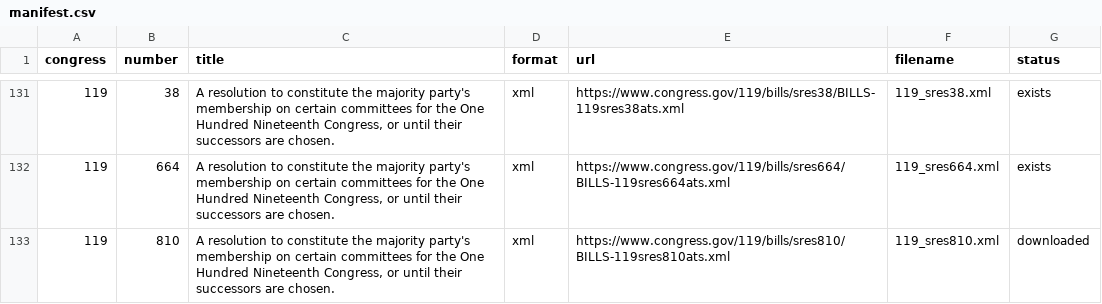
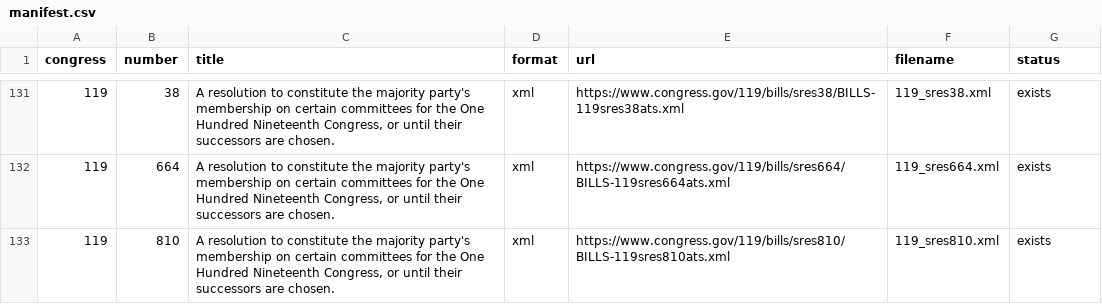
Before and after one commit to JeffreyBLewis/voteview-committees, a CSV file: Senate/senate_committee_elections_xml/manifest.csv, drawn as a sheet; only a part is shown, gaps mark what is left out.

```diff
--- a/Senate/senate_committee_elections_xml/manifest.csv
+++ b/Senate/senate_committee_elections_xml/manifest.csv
@@ -132,2 +132,2 @@ congress,number,title,format,url,filename,status
 119,664,"A resolution to constitute the majority party's membership on certain committees for the One Hundred Nineteenth Congress, or until their successors are chosen.",xml,https://www.congress.gov/119/bills/sres664/BILLS-119sres664ats.xml,119_sres664.xml,exists
-119,810,"A resolution to constitute the majority party's membership on certain committees for the One Hundred Nineteenth Congress, or until their successors are chosen.",xml,https://www.congress.gov/119/bills/sres810/BILLS-119sres810ats.xml,119_sres810.xml,downloaded
+119,810,"A resolution to constitute the majority party's membership on certain committees for the One Hundred Nineteenth Congress, or until their successors are chosen.",xml,https://www.congress.gov/119/bills/sres810/BILLS-119sres810ats.xml,119_sres810.xml,exists
```
Also changed, not shown: 3 other files.
